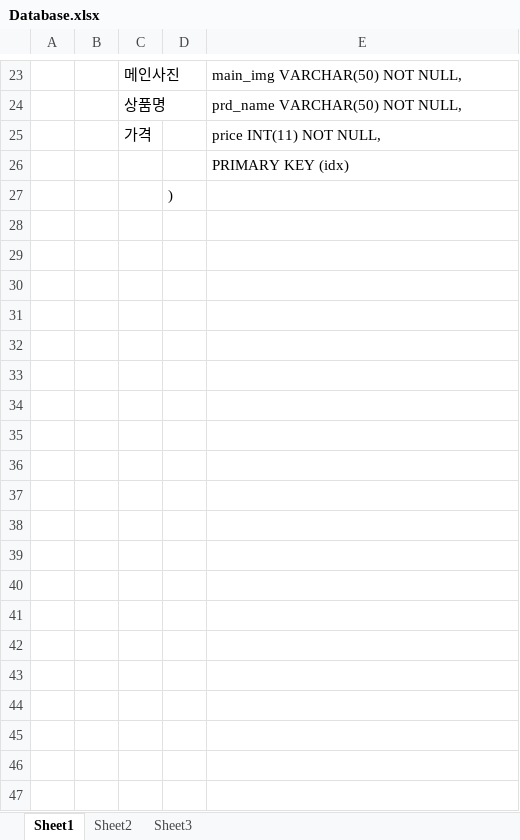
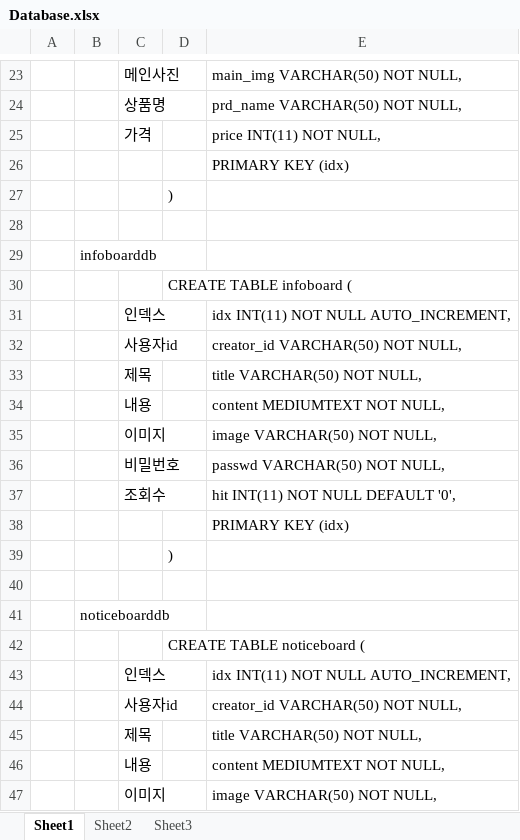
Before and after one commit to ohnheera/SOGONG, an Excel workbook: Database.xlsx, sheet Sheet1, drawn as a sheet; only a part is shown, gaps mark what is left out; values as stored, in another font and other column widths than the file's, no borders; the diff covers the shown part only; the diff names each change by its address in the sheet, - before the commit and + after, or states it on an @@ line.

Commit message:
효령쓰 db 추가

```diff
--- a/Database.xlsx (sheet Sheet1)
+++ b/Database.xlsx (sheet Sheet1)
+row 28: (empty)
+row 29:  | infoboarddb
+row 30:  |  |  | CREATE TABLE infoboard (
+row 31:  |  | 인덱스 |  | idx INT(11) NOT NULL AUTO_INCREMENT,
+row 32:  |  | 사용자id |  | creator_id VARCHAR(50) NOT NULL,
+row 33:  |  | 제목 |  | title VARCHAR(50) NOT NULL,
+row 34:  |  | 내용 |  | content MEDIUMTEXT NOT NULL,
+row 35:  |  | 이미지 |  | image VARCHAR(50) NOT NULL,
+row 36:  |  | 비밀번호 |  | passwd VARCHAR(50) NOT NULL,
+row 37:  |  | 조회수 |  | hit INT(11) NOT NULL DEFAULT '0',
+row 38:  |  |  |  | PRIMARY KEY (idx)
+row 39:  |  |  | )
+row 40: (empty)
+row 41:  | noticeboarddb
+row 42:  |  |  | CREATE TABLE noticeboard (
+row 43:  |  | 인덱스 |  | idx INT(11) NOT NULL AUTO_INCREMENT,
+row 44:  |  | 사용자id |  | creator_id VARCHAR(50) NOT NULL,
+row 45:  |  | 제목 |  | title VARCHAR(50) NOT NULL,
+row 46:  |  | 내용 |  | content MEDIUMTEXT NOT NULL,
+row 47:  |  | 이미지 |  | image VARCHAR(50) NOT NULL,
```
Also changed, not shown: 16 added rows elsewhere in this sheet.
